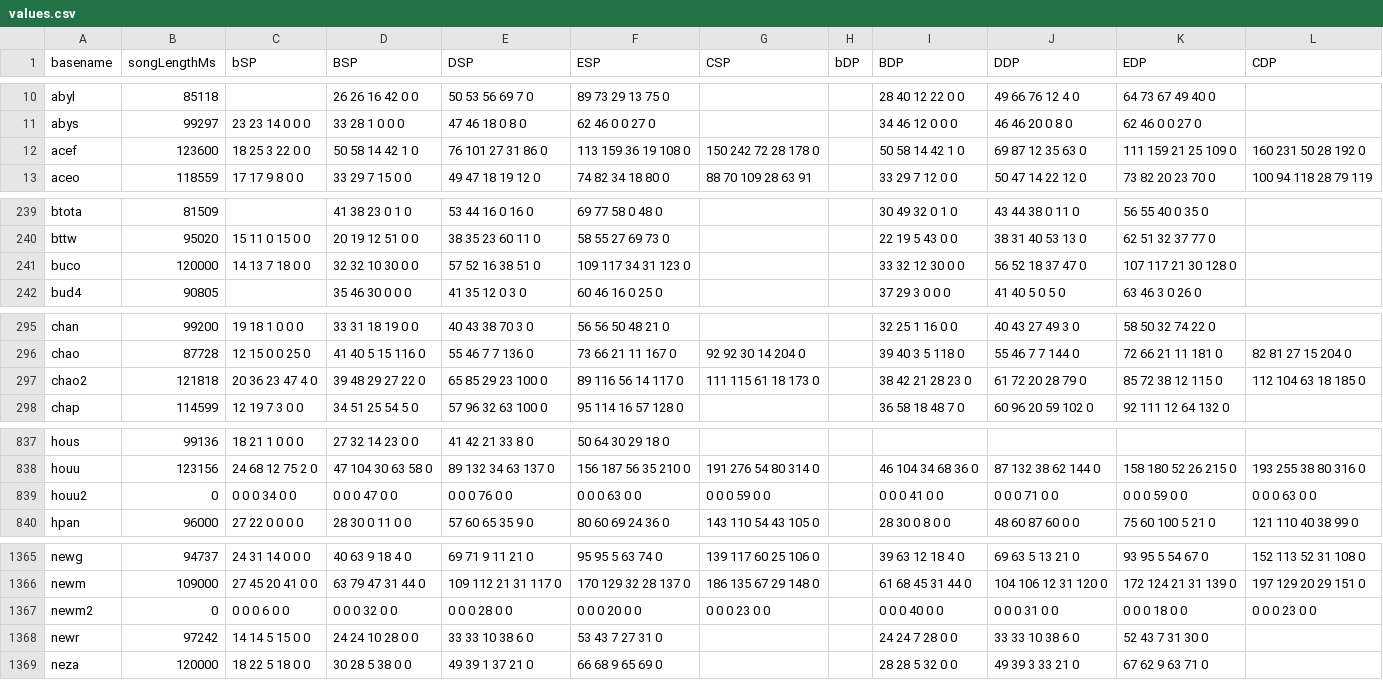
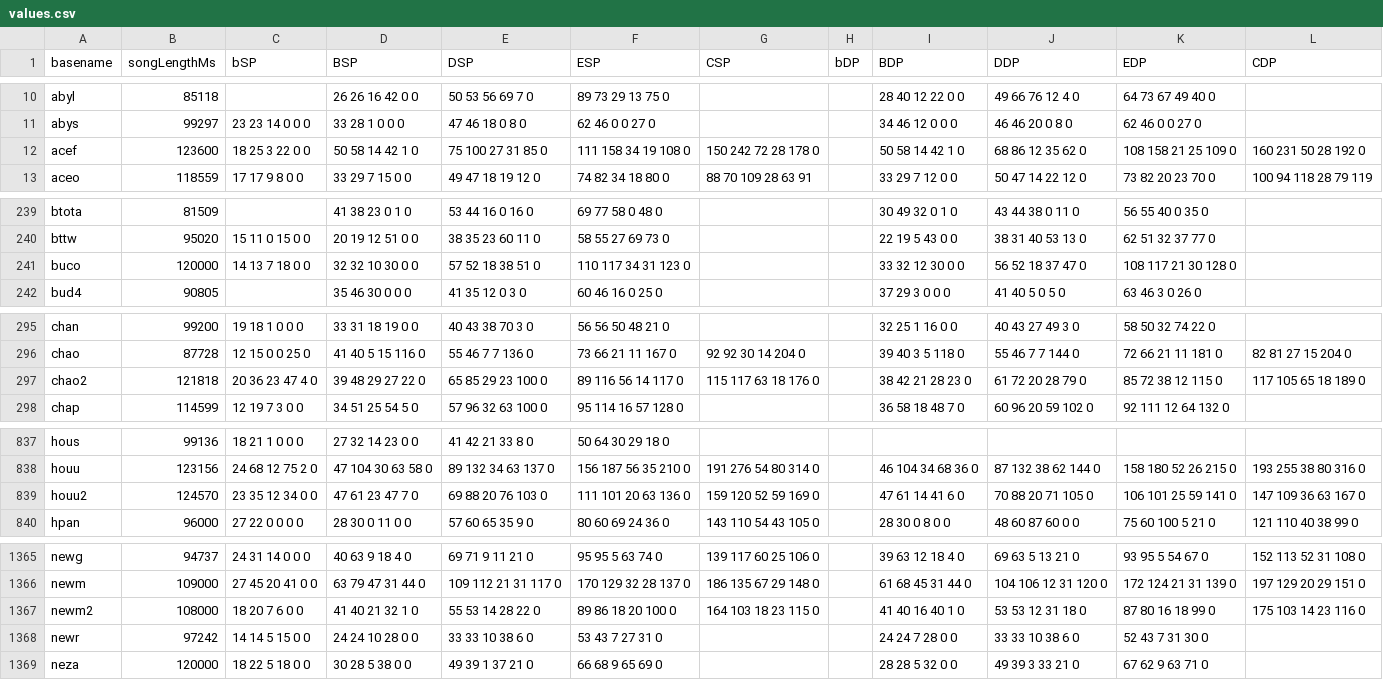
Before and after one commit to aznguymp4/DDR-jackets, a CSV file: calcGrooveRadar/values.csv, drawn as a sheet; only a part is shown, gaps mark what is left out.

Commit message:
2025122302

```diff
--- a/calcGrooveRadar/values.csv
+++ b/calcGrooveRadar/values.csv
@@ -11,3 +11,3 @@ abyl,85118,,26 26 16 42 0 0,50 53 56 69 7 0,89 73 29 13 75 0,,,28 40 12 22 0 0,4
 abys,99297,23 23 14 0 0 0,33 28 1 0 0 0,47 46 18 0 8 0,62 46 0 0 27 0,,,34 46 12 0 0 0,46 46 20 0 8 0,62 46 0 0 27 0,
-acef,123600,18 25 3 22 0 0,50 58 14 42 1 0,76 101 27 31 86 0,113 159 36 19 108 0,150 242 72 28 178 0,,50 58 14 42 1 0,69 87 12 35 63 0,111 159 21 25 109 0,160 231 50 28 192 0
+acef,123600,18 25 3 22 0 0,50 58 14 42 1 0,75 100 27 31 85 0,111 158 34 19 108 0,150 242 72 28 178 0,,50 58 14 42 1 0,68 86 12 35 62 0,108 158 21 25 109 0,160 231 50 28 192 0
 aceo,118559,17 17 9 8 0 0,33 29 7 15 0 0,49 47 18 19 12 0,74 82 34 18 80 0,88 70 109 28 63 91,,33 29 7 12 0 0,50 47 14 22 12 0,73 82 20 23 70 0,100 94 118 28 79 119
@@ -240,3 +240,3 @@ btota,81509,,41 38 23 0 1 0,53 44 16 0 16 0,69 77 58 0 48 0,,,30 49 32 0 1 0,43
 bttw,95020,15 11 0 15 0 0,20 19 12 51 0 0,38 35 23 60 11 0,58 55 27 69 73 0,,,22 19 5 43 0 0,38 31 40 53 13 0,62 51 32 37 77 0,
-buco,120000,14 13 7 18 0 0,32 32 10 30 0 0,57 52 16 38 51 0,109 117 34 31 123 0,,,33 32 12 30 0 0,56 52 18 37 47 0,107 117 21 30 128 0,
+buco,120000,14 13 7 18 0 0,32 32 10 30 0 0,57 52 18 38 51 0,110 117 34 31 123 0,,,33 32 12 30 0 0,56 52 18 37 47 0,108 117 21 30 128 0,
 bud4,90805,,35 46 30 0 0 0,41 35 12 0 3 0,60 46 16 0 25 0,,,37 29 3 0 0 0,41 40 5 0 5 0,63 46 3 0 26 0,
@@ -296,3 +296,3 @@ chan,99200,19 18 1 0 0 0,33 31 18 19 0 0,40 43 38 70 3 0,56 56 50 48 21 0,,,32 2
 chao,87728,12 15 0 0 25 0,41 40 5 15 116 0,55 46 7 7 136 0,73 66 21 11 167 0,92 92 30 14 204 0,,39 40 3 5 118 0,55 46 7 7 144 0,72 66 21 11 181 0,82 81 27 15 204 0
-chao2,121818,20 36 23 47 4 0,39 48 29 27 22 0,65 85 29 23 100 0,89 116 56 14 117 0,111 115 61 18 173 0,,38 42 21 28 23 0,61 72 20 28 79 0,85 72 38 12 115 0,112 104 63 18 185 0
+chao2,121818,20 36 23 47 4 0,39 48 29 27 22 0,65 85 29 23 100 0,89 116 56 14 117 0,115 117 63 18 176 0,,38 42 21 28 23 0,61 72 20 28 79 0,85 72 38 12 115 0,117 105 65 18 189 0
 chap,114599,12 19 7 3 0 0,34 51 25 54 5 0,57 96 32 63 100 0,95 114 16 57 128 0,,,36 58 18 48 7 0,60 96 20 59 102 0,92 111 12 64 132 0,
@@ -838,3 +838,3 @@ hous,99136,18 21 1 0 0 0,27 32 14 23 0 0,41 42 21 33 8 0,50 64 30 29 18 0,,,,,,
 houu,123156,24 68 12 75 2 0,47 104 30 63 58 0,89 132 34 63 137 0,156 187 56 35 210 0,191 276 54 80 314 0,,46 104 34 68 36 0,87 132 38 62 144 0,158 180 52 26 215 0,193 255 38 80 316 0
-houu2,0,0 0 0 34 0 0,0 0 0 47 0 0,0 0 0 76 0 0,0 0 0 63 0 0,0 0 0 59 0 0,,0 0 0 41 0 0,0 0 0 71 0 0,0 0 0 59 0 0,0 0 0 63 0 0
+houu2,124570,23 35 12 34 0 0,47 61 23 47 7 0,69 88 20 76 103 0,111 101 20 63 136 0,159 120 52 59 169 0,,47 61 14 41 6 0,70 88 20 71 105 0,106 101 25 59 141 0,147 109 36 63 167 0
 hpan,96000,27 22 0 0 0 0,28 30 0 11 0 0,57 60 65 35 9 0,80 60 69 24 36 0,143 110 54 43 105 0,,28 30 0 8 0 0,48 60 87 60 0 0,75 60 100 5 21 0,121 110 40 38 99 0
@@ -1366,3 +1366,3 @@ newg,94737,24 31 14 0 0 0,40 63 9 18 4 0,69 71 9 11 21 0,95 95 5 63 74 0,139 117
 newm,109000,27 45 20 41 0 0,63 79 47 31 44 0,109 112 21 31 117 0,170 129 32 28 137 0,186 135 67 29 148 0,,61 68 45 31 44 0,104 106 12 31 120 0,172 124 21 31 139 0,197 129 20 29 151 0
-newm2,0,0 0 0 6 0 0,0 0 0 32 0 0,0 0 0 28 0 0,0 0 0 20 0 0,0 0 0 23 0 0,,0 0 0 40 0 0,0 0 0 31 0 0,0 0 0 18 0 0,0 0 0 23 0 0
+newm2,108000,18 20 7 6 0 0,41 40 21 32 1 0,55 53 14 28 22 0,89 86 18 20 100 0,164 103 18 23 115 0,,41 40 16 40 1 0,53 53 12 31 18 0,87 80 16 18 99 0,175 103 14 23 116 0
 newr,97242,14 14 5 15 0 0,24 24 10 28 0 0,33 33 10 38 6 0,53 43 7 27 31 0,,,24 24 7 28 0 0,33 33 10 38 6 0,52 43 7 31 30 0,
```
